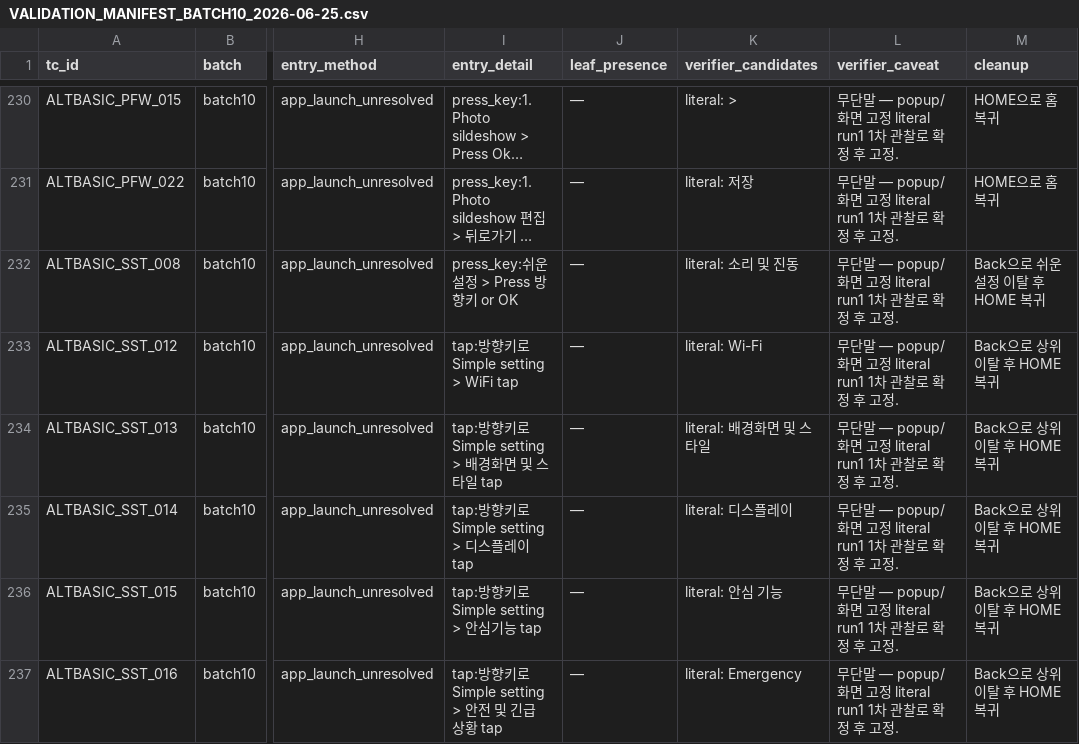
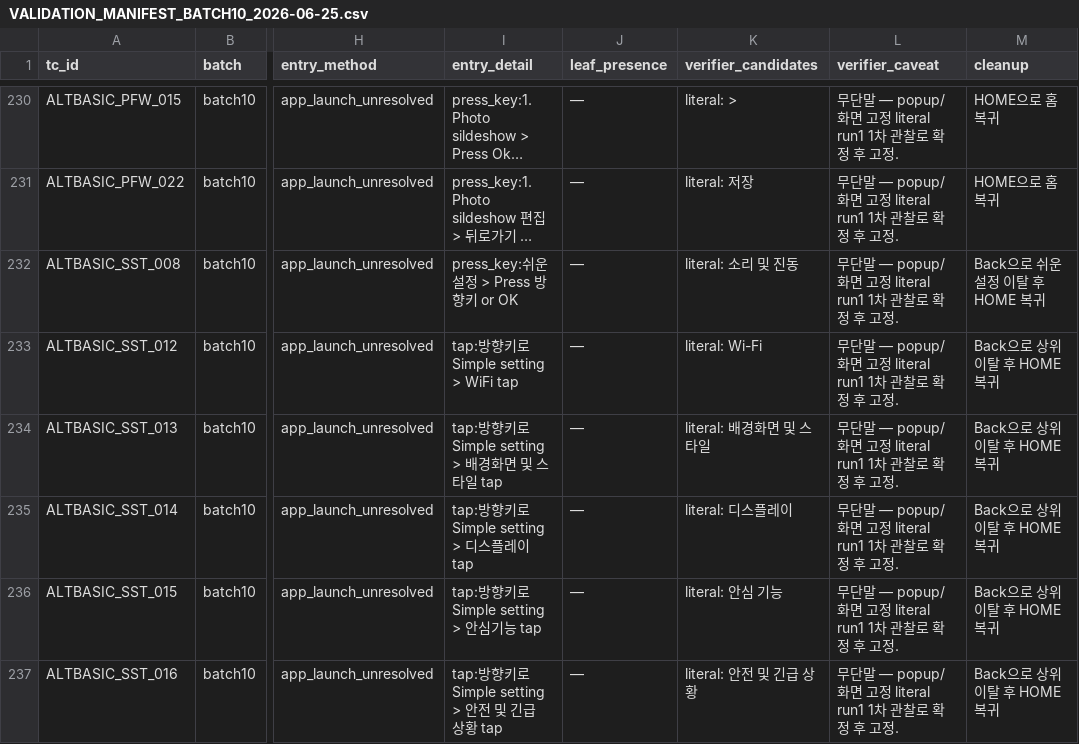
Before and after one commit to jinwu-pixel/tc-runner, a CSV file: THOR2 - ALT Basic TC Audit/handoff_device_validation/VALIDATION_MANIFEST_BATCH10_2026-06-25.csv, drawn as a sheet; only a part is shown, gaps mark what is left out; long unchanged cells end in …; the diff names each change by its address in the sheet, - before the commit and + after, or states it on an @@ line.

```diff
--- a/THOR2 - ALT Basic TC Audit/handoff_device_validation/VALIDATION_MANIFEST_BATCH10_2026-06-25.csv
+++ b/THOR2 - ALT Basic TC Audit/handoff_device_validation/VALIDATION_MANIFEST_BATCH10_2026-06-25.csv
-K237 (verifier_candidates): literal: Emergency
+K237 (verifier_candidates): literal: 안전 및 긴급 상황
```
Also changed, not shown: THOR2 - ALT Basic TC Audit/C11_TRACEABILITY_LEDGER_2026-07-02.csv, 24 other files.
